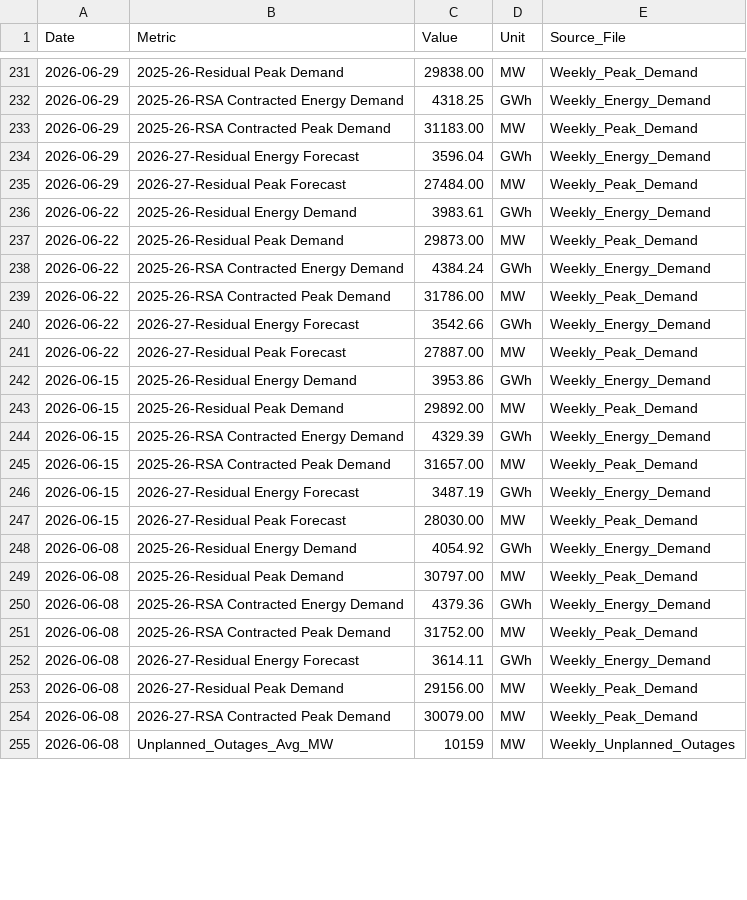
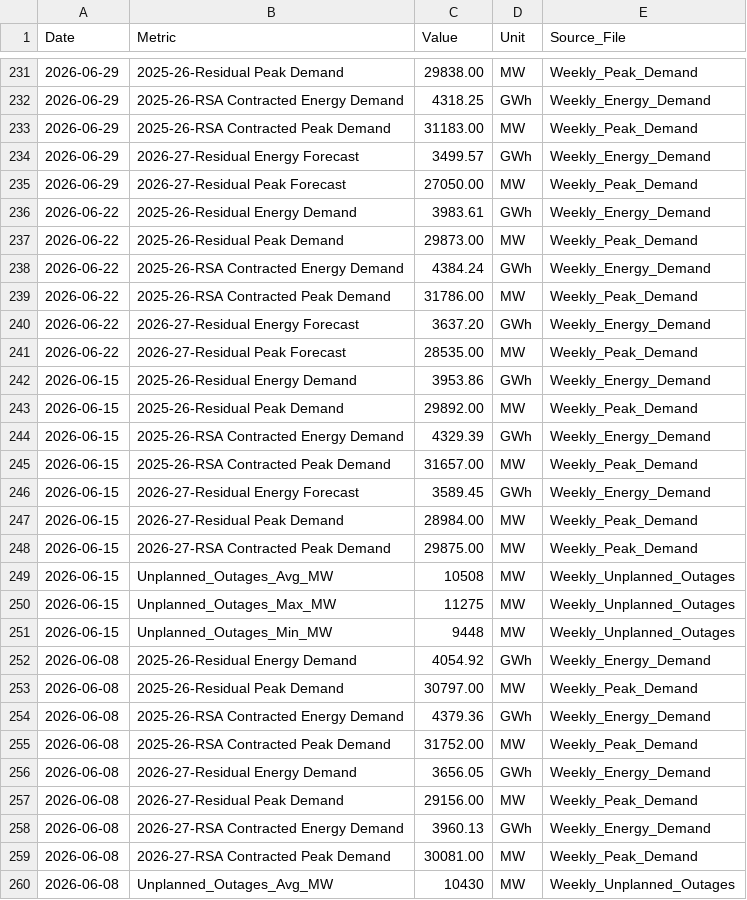
Before and after one commit to GeneralGunfire/Meridian, a CSV file: data/energy/eskom_power/eskom_power_history.csv, drawn as a sheet; only a part is shown, gaps mark what is left out; the diff covers the shown part only.

```diff
--- a/data/energy/eskom_power/eskom_power_history.csv
+++ b/data/energy/eskom_power/eskom_power_history.csv
@@ -233,4 +233,4 @@ Date,Metric,Value,Unit,Source_File
 2026-06-29,2025-26-RSA Contracted Peak Demand,31183.00,MW,Weekly_Peak_Demand
-2026-06-29,2026-27-Residual Energy Forecast,3596.04,GWh,Weekly_Energy_Demand
-2026-06-29,2026-27-Residual Peak Forecast,27484.00,MW,Weekly_Peak_Demand
+2026-06-29,2026-27-Residual Energy Forecast,3499.57,GWh,Weekly_Energy_Demand
+2026-06-29,2026-27-Residual Peak Forecast,27050.00,MW,Weekly_Peak_Demand
 2026-06-22,2025-26-Residual Energy Demand,3983.61,GWh,Weekly_Energy_Demand
@@ -239,4 +239,4 @@ Date,Metric,Value,Unit,Source_File
 2026-06-22,2025-26-RSA Contracted Peak Demand,31786.00,MW,Weekly_Peak_Demand
-2026-06-22,2026-27-Residual Energy Forecast,3542.66,GWh,Weekly_Energy_Demand
-2026-06-22,2026-27-Residual Peak Forecast,27887.00,MW,Weekly_Peak_Demand
+2026-06-22,2026-27-Residual Energy Forecast,3637.20,GWh,Weekly_Energy_Demand
+2026-06-22,2026-27-Residual Peak Forecast,28535.00,MW,Weekly_Peak_Demand
 2026-06-15,2025-26-Residual Energy Demand,3953.86,GWh,Weekly_Energy_Demand
@@ -245,4 +245,8 @@ Date,Metric,Value,Unit,Source_File
 2026-06-15,2025-26-RSA Contracted Peak Demand,31657.00,MW,Weekly_Peak_Demand
-2026-06-15,2026-27-Residual Energy Forecast,3487.19,GWh,Weekly_Energy_Demand
-2026-06-15,2026-27-Residual Peak Forecast,28030.00,MW,Weekly_Peak_Demand
+2026-06-15,2026-27-Residual Energy Forecast,3589.45,GWh,Weekly_Energy_Demand
+2026-06-15,2026-27-Residual Peak Demand,28984.00,MW,Weekly_Peak_Demand
+2026-06-15,2026-27-RSA Contracted Peak Demand,29875.00,MW,Weekly_Peak_Demand
+2026-06-15,Unplanned_Outages_Avg_MW,10508,MW,Weekly_Unplanned_Outages
+2026-06-15,Unplanned_Outages_Max_MW,11275,MW,Weekly_Unplanned_Outages
+2026-06-15,Unplanned_Outages_Min_MW,9448,MW,Weekly_Unplanned_Outages
 2026-06-08,2025-26-Residual Energy Demand,4054.92,GWh,Weekly_Energy_Demand
@@ -251,5 +255,6 @@ Date,Metric,Value,Unit,Source_File
 2026-06-08,2025-26-RSA Contracted Peak Demand,31752.00,MW,Weekly_Peak_Demand
-2026-06-08,2026-27-Residual Energy Forecast,3614.11,GWh,Weekly_Energy_Demand
+2026-06-08,2026-27-Residual Energy Demand,3656.05,GWh,Weekly_Energy_Demand
 2026-06-08,2026-27-Residual Peak Demand,29156.00,MW,Weekly_Peak_Demand
-2026-06-08,2026-27-RSA Contracted Peak Demand,30079.00,MW,Weekly_Peak_Demand
-2026-06-08,Unplanned_Outages_Avg_MW,10159,MW,Weekly_Unplanned_Outages
+2026-06-08,2026-27-RSA Contracted Energy Demand,3960.13,GWh,Weekly_Energy_Demand
+2026-06-08,2026-27-RSA Contracted Peak Demand,30081.00,MW,Weekly_Peak_Demand
+2026-06-08,Unplanned_Outages_Avg_MW,10430,MW,Weekly_Unplanned_Outages
```
Also changed, not shown: 10 edited cells elsewhere in this file, data/economy/sarb_monetary/sarb_monetary_history.csv, data/energy/eskom_infrastructure/eskom_infrastructure_history.csv, 2 other files.
